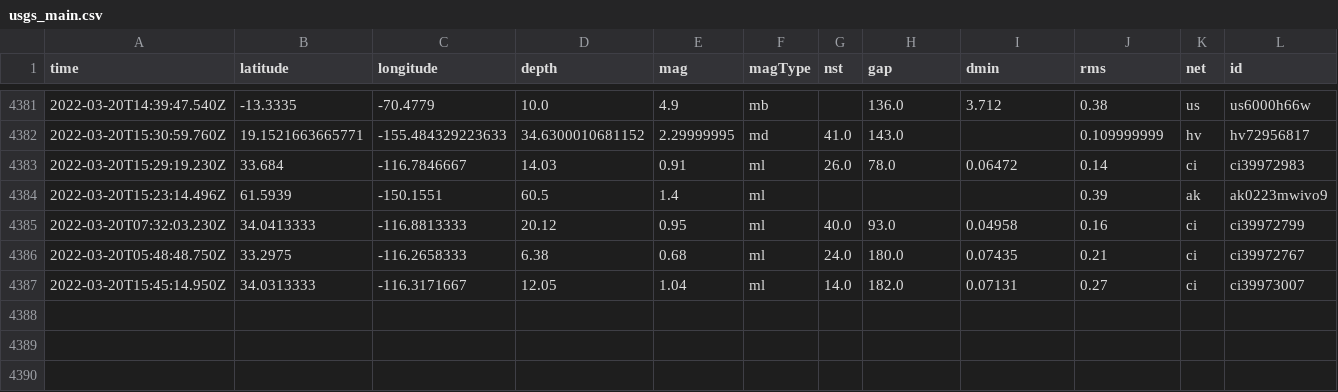
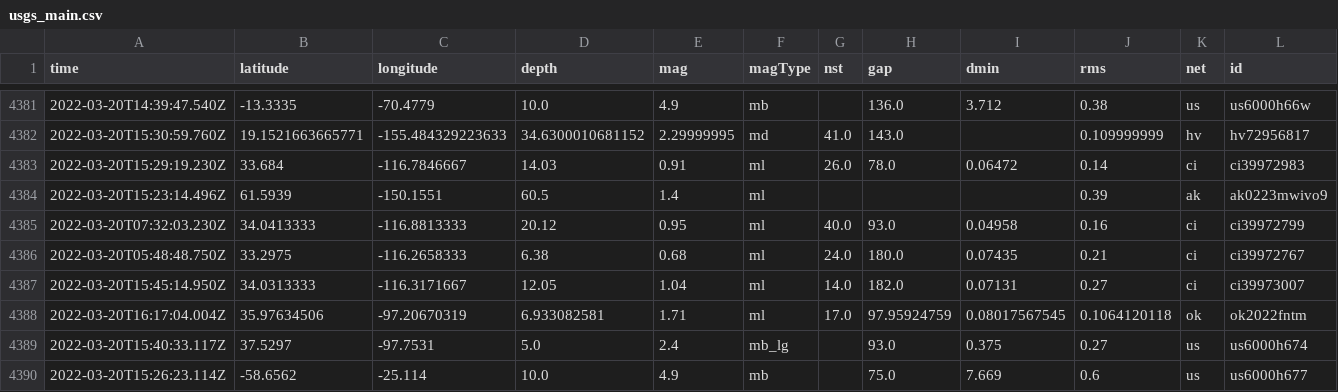
Before and after one commit to JohnnyBerkeley/Nicar2022_actions, a CSV file: usgs_main.csv, drawn as a sheet; only a part is shown, gaps mark what is left out; rows hold the shown columns only; the diff names each change by its address in the sheet, - before the commit and + after, or states it on an @@ line.

```diff
--- a/usgs_main.csv
+++ b/usgs_main.csv
+row 4388: 2022-03-20T16:17:04.004Z | 35.97634506 | -97.20670319 | 6.933082581 | 1.71 | ml | 17.0 | 97.95924759 | 0.08017567545 | 0.1064120118 | ok | ok2022fntm
+row 4389: 2022-03-20T15:40:33.117Z | 37.5297 | -97.7531 | 5.0 | 2.4 | mb_lg |  | 93.0 | 0.375 | 0.27 | us | us6000h674
+row 4390: 2022-03-20T15:26:23.114Z | -58.6562 | -25.114 | 10.0 | 4.9 | mb |  | 75.0 | 7.669 | 0.6 | us | us6000h677
```
Also changed, not shown: usgs_current.csv.
